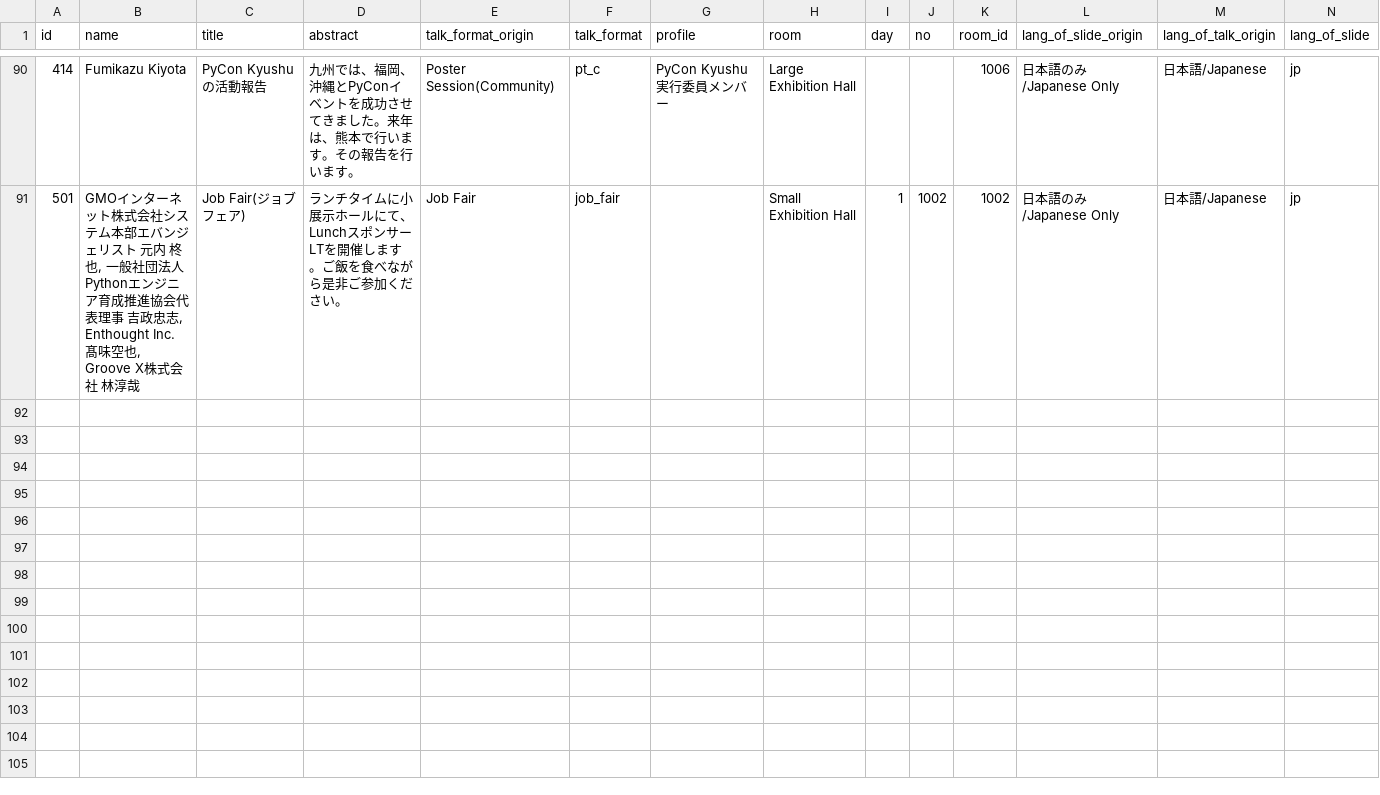
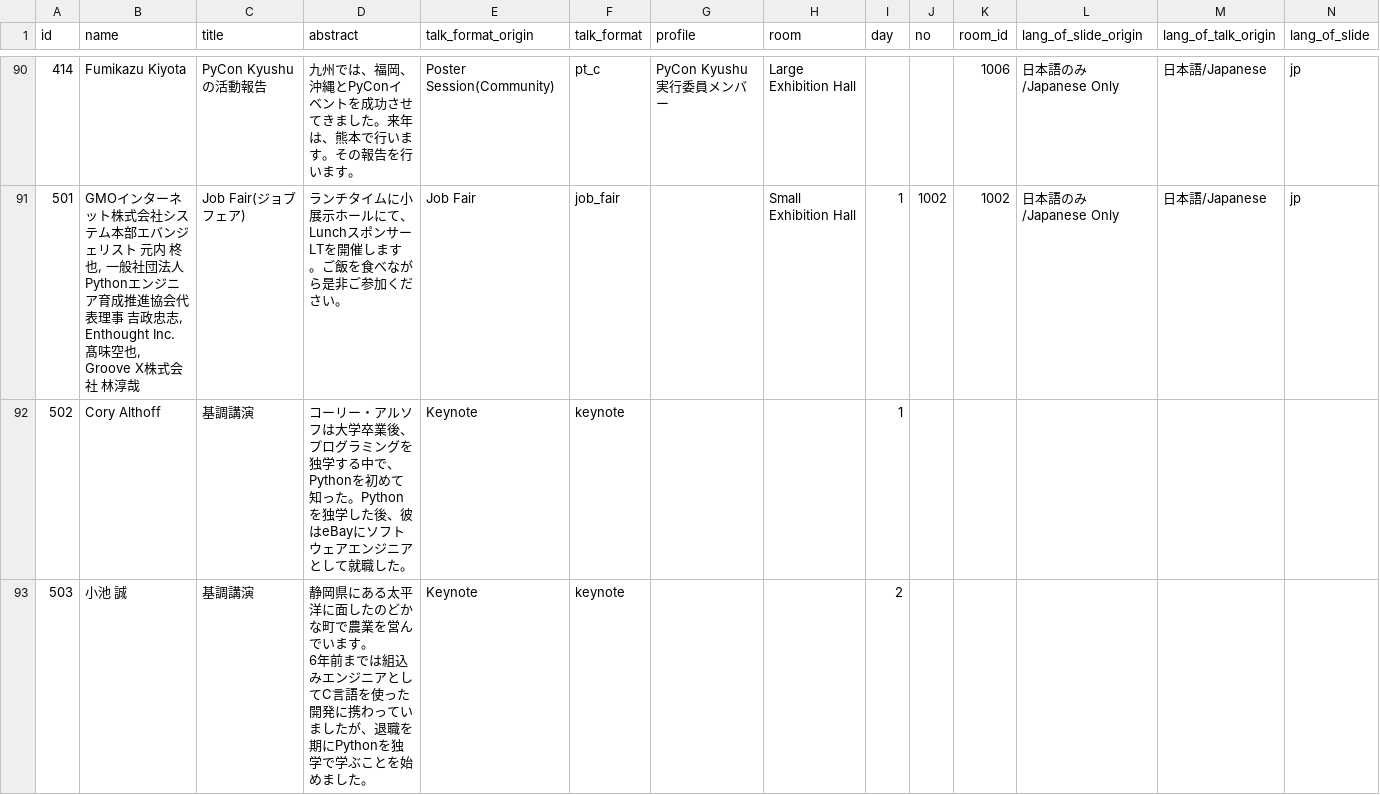
Before and after one commit to pyconjp/pycon.jp.2019, a CSV file: data/sessions.csv, drawn as a sheet; only a part is shown, gaps mark what is left out; rows hold the shown columns only; ↵ is a line break in a cell; the diff covers the shown part only; the diff names each change by its address in the sheet, - before the commit and + after, or states it on an @@ line.

Commit message:
Update sessions

```diff
--- a/data/sessions.csv
+++ b/data/sessions.csv
+row 92: 502 | Cory Althoff | 基調講演 | コーリー・アルソフは大学卒業後、プログラミングを独学する中で、Pythonを初めて知った。Pythonを独学した後、彼はeBayにソフトウェアエンジニアとして就職した。 | Keynote | keynote |  |  | 1
+row 93: 503 | 小池 誠 | 基調講演 | 静岡県にある太平洋に面したのどかな町で農業を営んでいます。 ↵ 6年前までは組込みエンジニアとしてC言語を使った開発に携わっていましたが、退職を期にPythonを独学で学ぶことを始めました。 | Keynote | keynote |  |  | 2
```
Also changed, not shown: 2 added rows elsewhere in this file, 6 other files.
